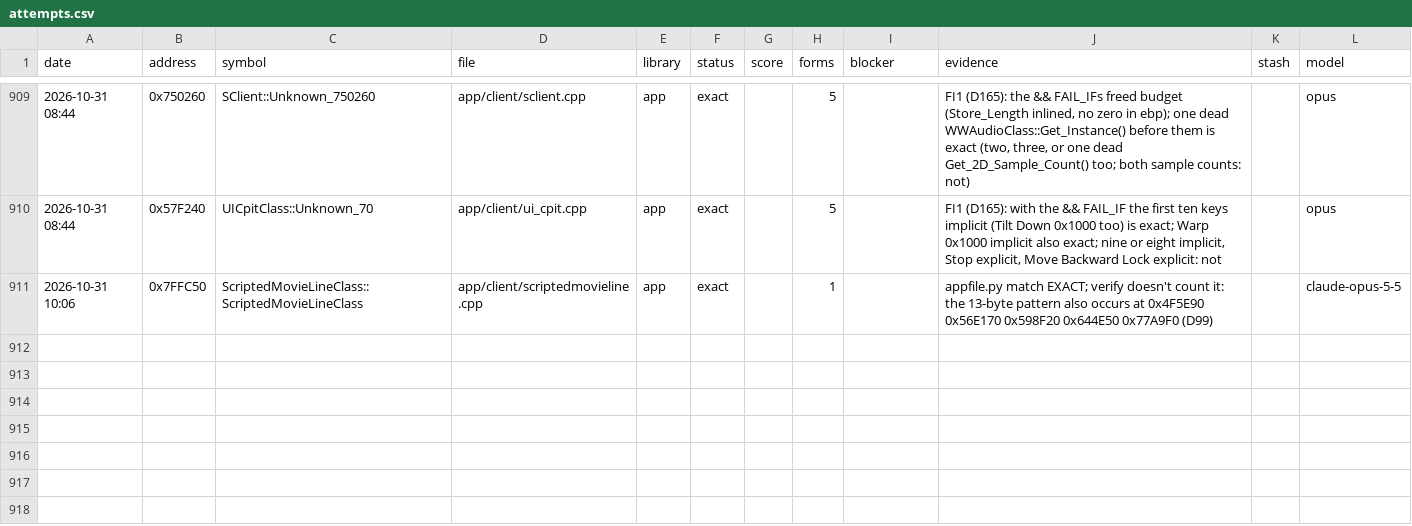
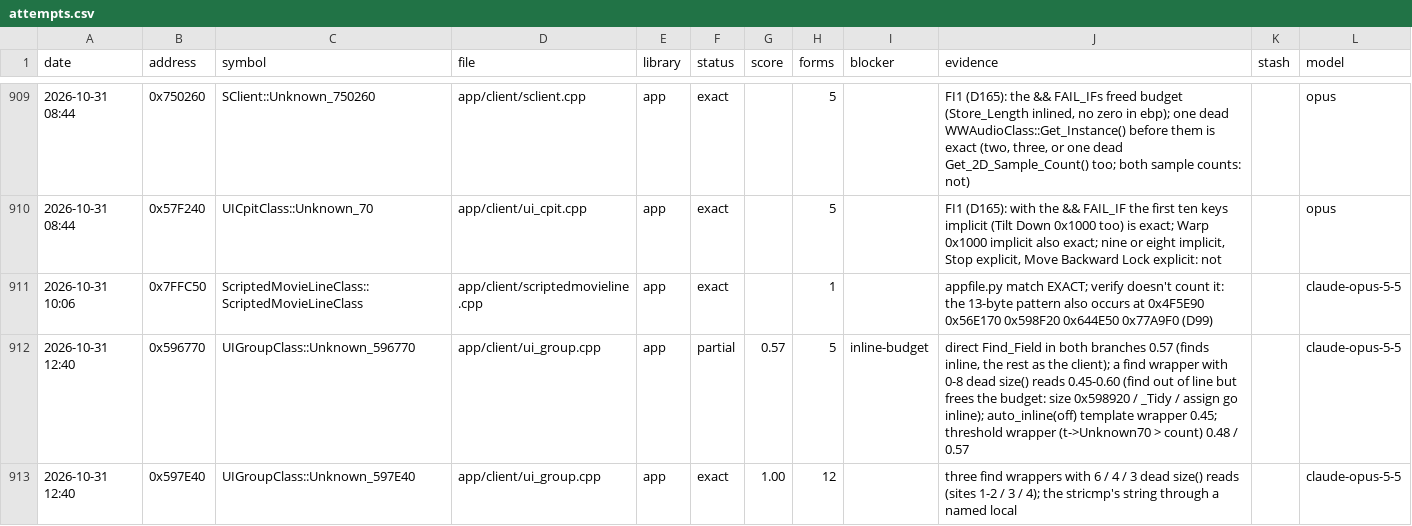
Before and after one commit to Open-EnB/EnB, a CSV file: docs/data/attempts.csv, drawn as a sheet; only a part is shown, gaps mark what is left out.

```diff
--- a/docs/data/attempts.csv
+++ b/docs/data/attempts.csv
@@ -911 +911,3 @@ date,address,symbol,file,library,status,score,forms,blocker,evidence,stash,model
 2026-10-31 10:06,0x7FFC50,ScriptedMovieLineClass::ScriptedMovieLineClass,app/client/scriptedmovieline.cpp,app,exact,,1,,appfile.py match EXACT; verify doesn't count it: the 13-byte pattern also occurs at 0x4F5E90 0x56E170 0x598F20 0x644E50 0x77A9F0 (D99),,claude-opus-5-5
+2026-10-31 12:40,0x596770,UIGroupClass::Unknown_596770,app/client/ui_group.cpp,app,partial,0.57,5,inline-budget,"direct Find_Field in both branches 0.57 (finds inline, the rest as the client); a find wrapper with 0-8 dead size() reads 0.45-0.60 (find out of line but frees the budget: size 0x598920 / _Tidy / assign go inline); auto_inline(off) template wrapper 0.45; threshold wrapper (t->Unknown70 > count) 0.48 / 0.57",,claude-opus-5-5
+2026-10-31 12:40,0x597E40,UIGroupClass::Unknown_597E40,app/client/ui_group.cpp,app,exact,1.00,12,,three find wrappers with 6 / 4 / 3 dead size() reads (sites 1-2 / 3 / 4); the stricmp's string through a named local,,claude-opus-5-5
```
Also changed, not shown: 5 other files.
